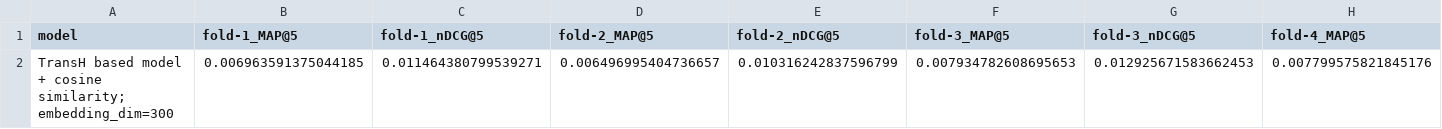
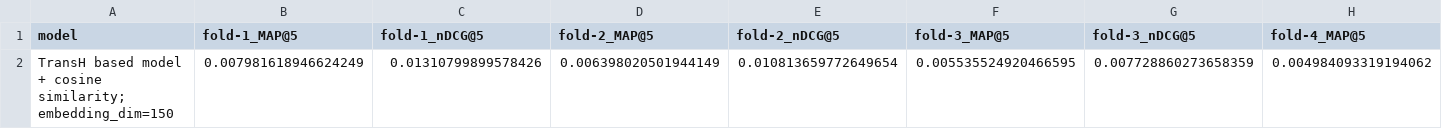
Before and after one commit to AKSW/frankgraphbench, a CSV file: experiment_results/ml100k_enriched/transHratings.csv, drawn as a sheet; only a part is shown; removed rows and columns are numbered as before the commit, all else as after; rows hold the shown columns only; the diff names each change by its address in the sheet, - before the commit and + after, or states it on an @@ line.

```diff
--- a/experiment_results/ml100k_enriched/transHratings.csv
+++ b/experiment_results/ml100k_enriched/transHratings.csv
-row 2: TransH based model + cosine similarity;embedding_dim=300 | 0.006963591375044185 | 0.011464380799539271 | 0.006496995404736657 | 0.010316242837596799 | 0.007934782608695653 | 0.012925671583662453 | 0.007799575821845176
+row 2: TransH based model + cosine similarity;embedding_dim=150 | 0.007981618946624249 | 0.01310799899578426 | 0.006398020501944149 | 0.010813659772649654 | 0.005535524920466595 | 0.007728860273658359 | 0.004984093319194062
```
Also changed, not shown: 6 other files.
